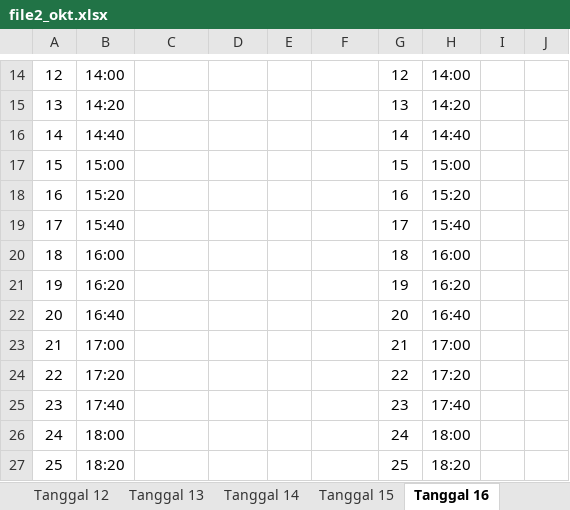
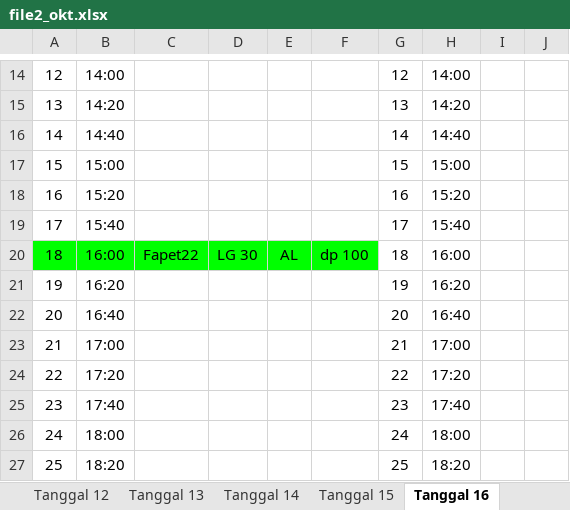
Before and after one commit to whynunuu/FoxeStudio, an Excel workbook: file2_okt.xlsx, sheet Tanggal 16, drawn as a sheet; only a part is shown, gaps mark what is left out; values as stored, in another font and other column widths than the file's, no borders; charts and pictures not drawn; the diff names each change by its address in the sheet, - before the commit and + after, or states it on an @@ line.

```diff
--- a/file2_okt.xlsx (sheet Tanggal 16)
+++ b/file2_okt.xlsx (sheet Tanggal 16)
-A20:F20 fill: none
+A20:F20 fill: #00FF00
-C20: (empty)
+C20: Fapet22
-D20: (empty)
+D20: LG 30
-E20: (empty)
+E20: AL
-F20: (empty)
+F20: dp 100
```
Also changed, not shown: sheet Tanggal 13, file1_okt.xlsm, file2.xlsx, 3 other files.
